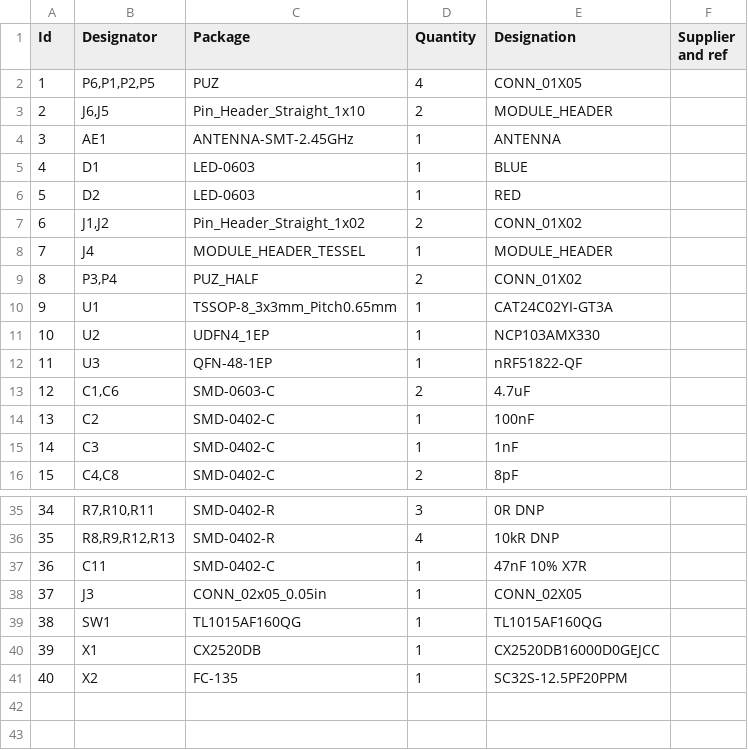
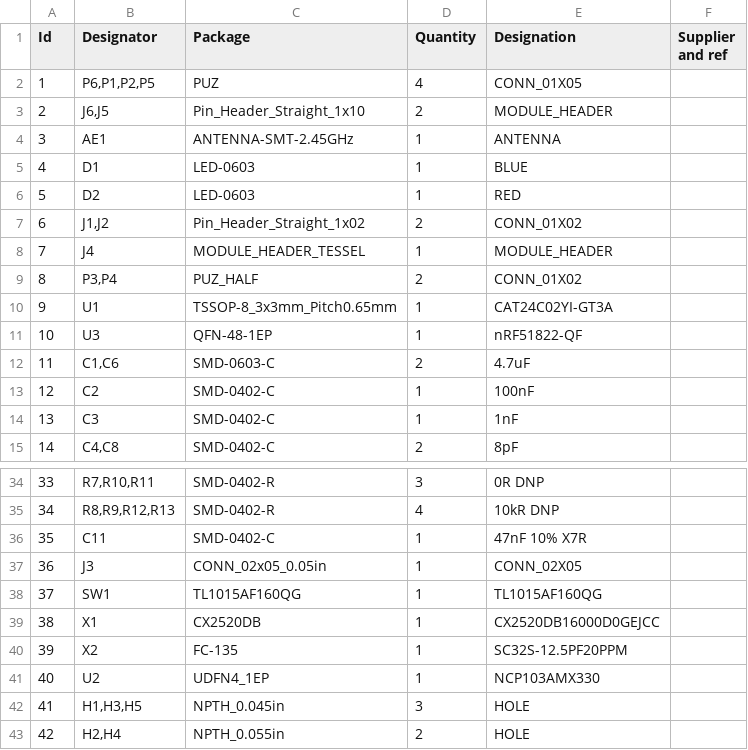
Before and after one commit to tessel/reach-nrf51822-hardware, a CSV file: reach-target-hw.csv, drawn as a sheet; only a part is shown, gaps mark what is left out; addresses are those after the commit; the diff names each change by its address in the sheet, - before the commit and + after, or states it on an @@ line.

```diff
--- a/reach-target-hw.csv
+++ b/reach-target-hw.csv
@@ column A (Id) renumbered between rows 11 and 40 @@
@@ row 11 moved to row 41: 40 @@
+row 42: 41 | H1,H3,H5 | NPTH_0.045in | 3 | HOLE
+row 43: 42 | H2,H4 | NPTH_0.055in | 2 | HOLE
```
Also changed, not shown: 1 other file.
